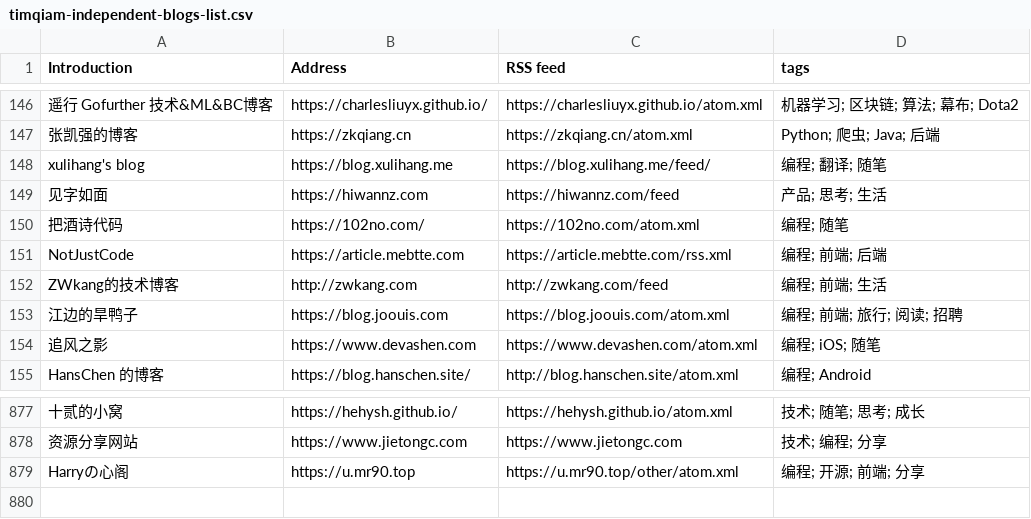
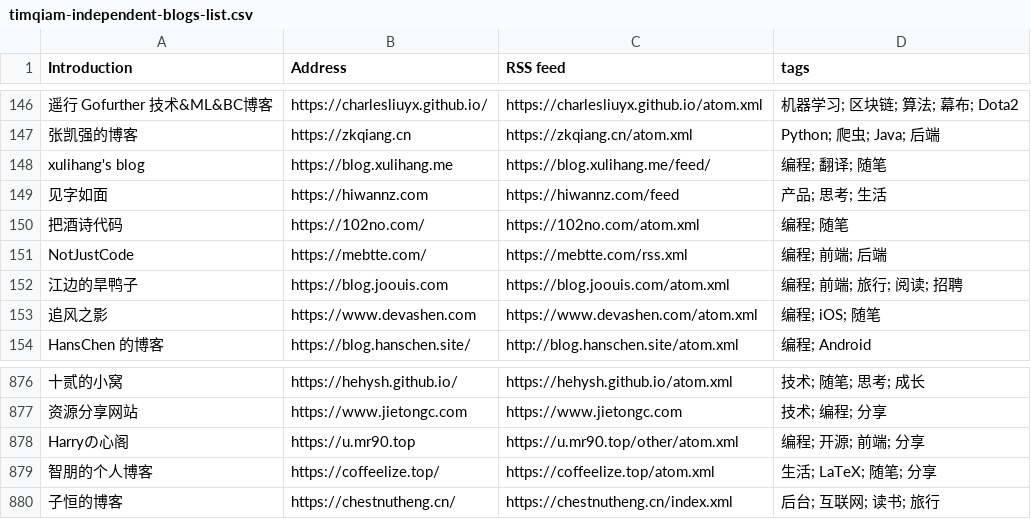
Before and after one commit to saveweb/rss-list-upstream, a CSV file: timqiam-independent-blogs-list.csv, drawn as a sheet; only a part is shown, gaps mark what is left out; removed rows and columns are numbered as before the commit, all else as after; the diff names each change by its address in the sheet, - before the commit and + after, or states it on an @@ line.

```diff
--- a/timqiam-independent-blogs-list.csv
+++ b/timqiam-independent-blogs-list.csv
-B151 (Address): https://article.mebtte.com
+B151 (Address): https://mebtte.com/
-C151 (RSS feed): https://article.mebtte.com/rss.xml
+C151 (RSS feed): https://mebtte.com/rss.xml
-row 152: ZWkang的技术博客 | http://zwkang.com | http://zwkang.com/feed | 编程; 前端; 生活
+row 879: 智朋的个人博客 | https://coffeelize.top/ | https://coffeelize.top/atom.xml | 生活; LaTeX; 随笔; 分享
+row 880: 子恒的博客 | https://chestnutheng.cn/ | https://chestnutheng.cn/index.xml | 后台; 互联网; 读书; 旅行
```
Also changed, not shown: 3 other files.
